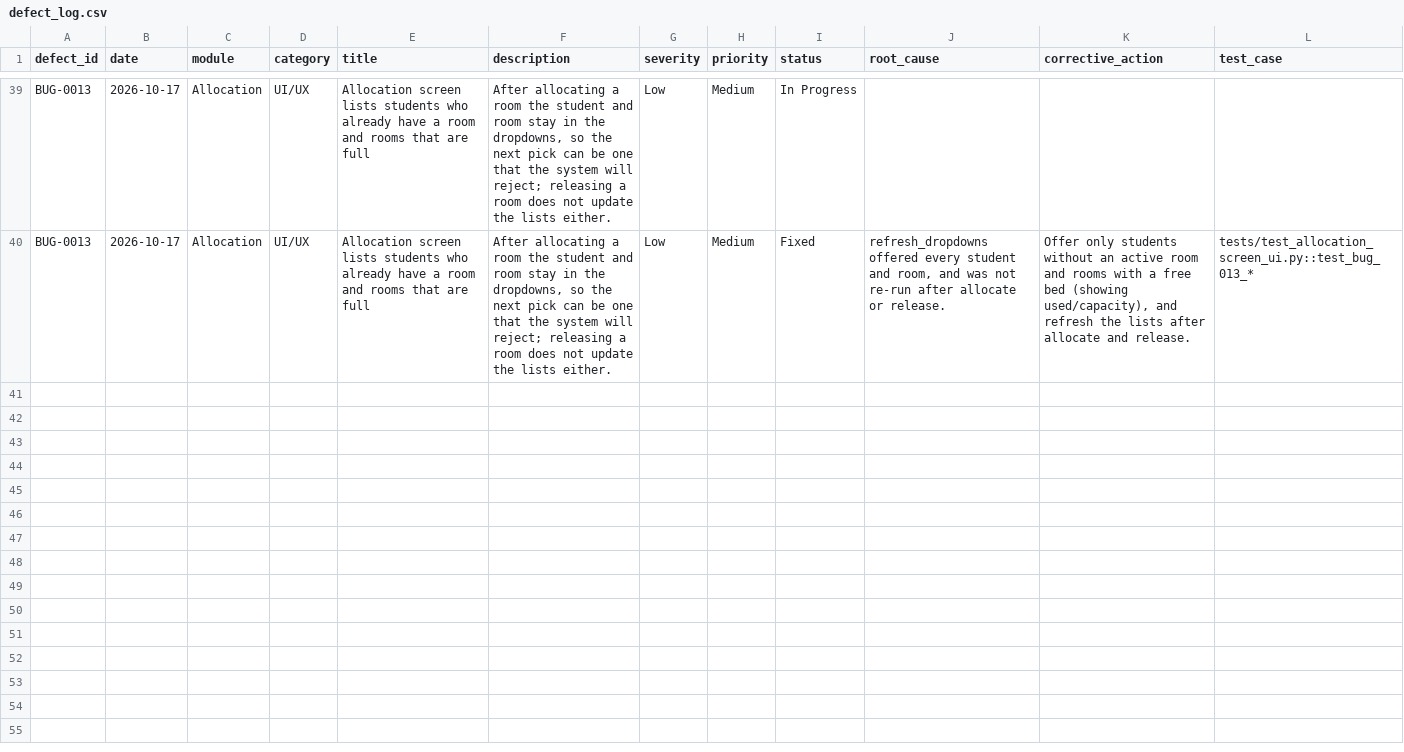
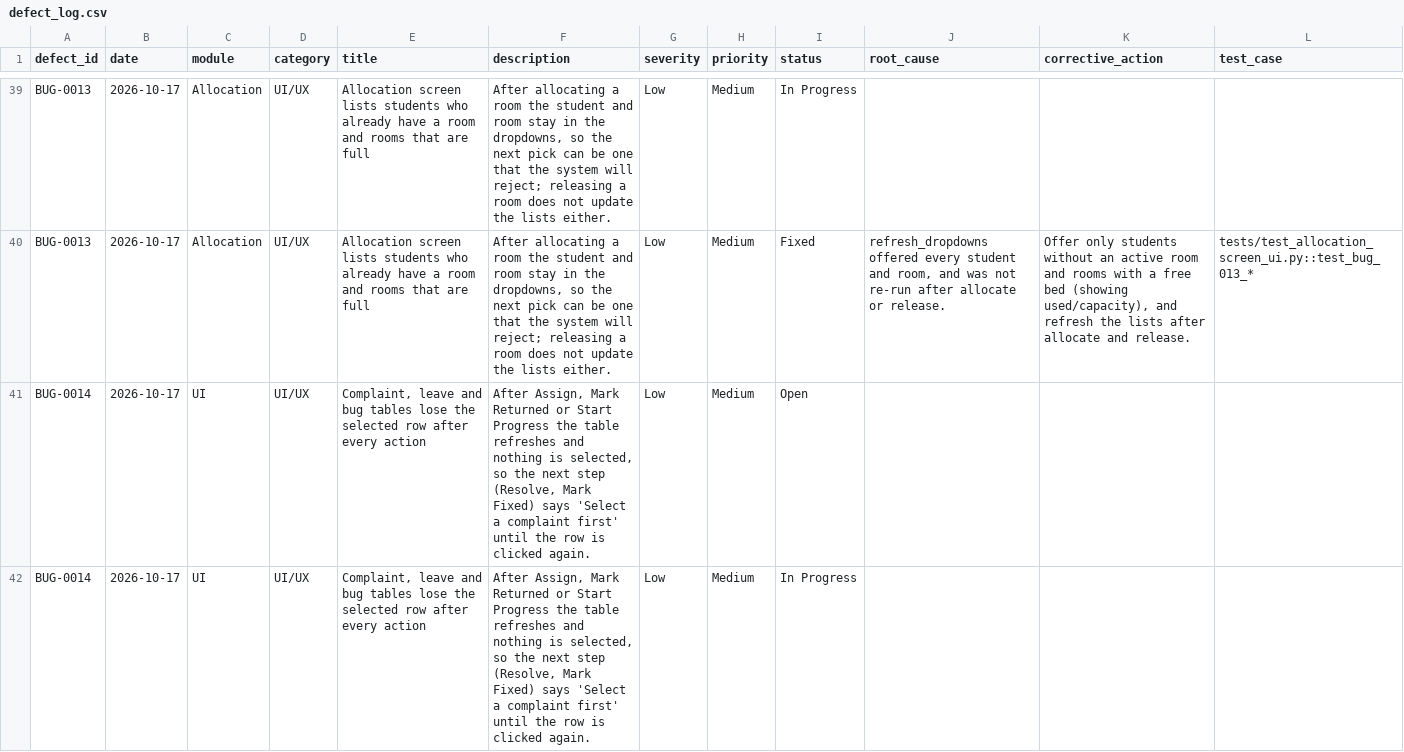
Before and after one commit to 13mayankjoshi13/Hostel_Management_System_TQM, a CSV file: TQM/data/defect_log.csv, drawn as a sheet; only a part is shown, gaps mark what is left out; the diff covers the shown part only; the diff names each change by its address in the sheet, - before the commit and + after, or states it on an @@ line.

Commit message:
modified:   TQM/data/audit_logs.csv 	modified:   TQM/data/defect_log.csv

```diff
--- a/TQM/data/defect_log.csv
+++ b/TQM/data/defect_log.csv
+row 41: BUG-0014 | 2026-10-17 | UI | UI/UX | Complaint, leave and bug tables lose the selected row after every action | After Assign, Mark Returned or Start Progress the table refreshes and nothing is selected, so the next step (Resolve, Mark Fixed) says 'Select a complaint first' until the row is clicked again. | Low | Medium | Open
+row 42: BUG-0014 | 2026-10-17 | UI | UI/UX | Complaint, leave and bug tables lose the selected row after every action | After Assign, Mark Returned or Start Progress the table refreshes and nothing is selected, so the next step (Resolve, Mark Fixed) says 'Select a complaint first' until the row is clicked again. | Low | Medium | In Progress
```
Also changed, not shown: 1 added row elsewhere in this file, TQM/data/audit_logs.csv.
